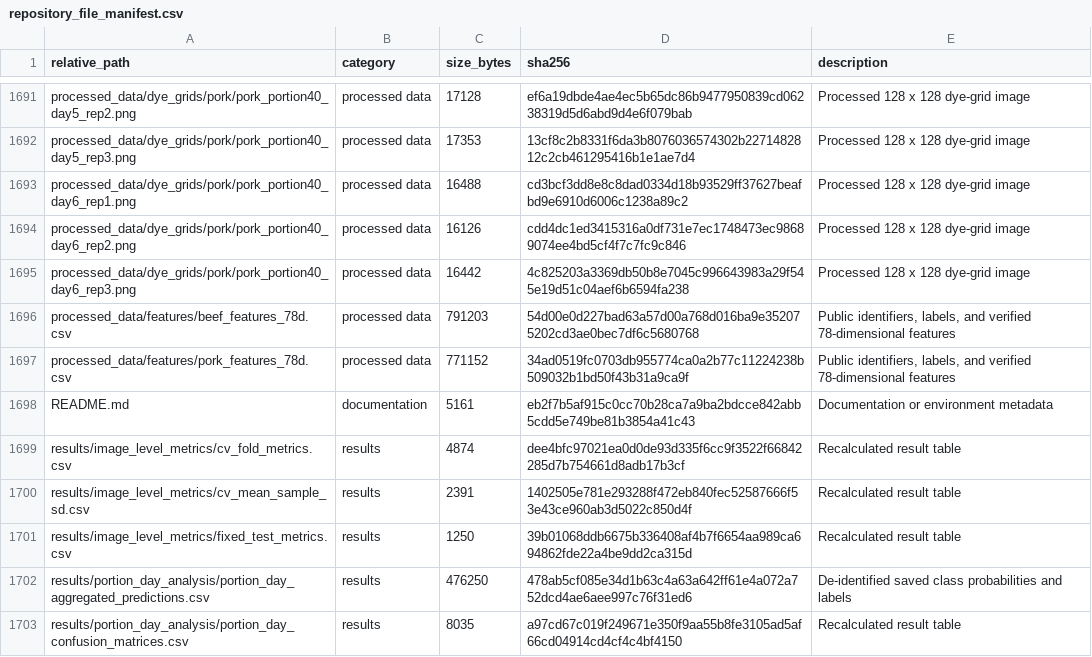
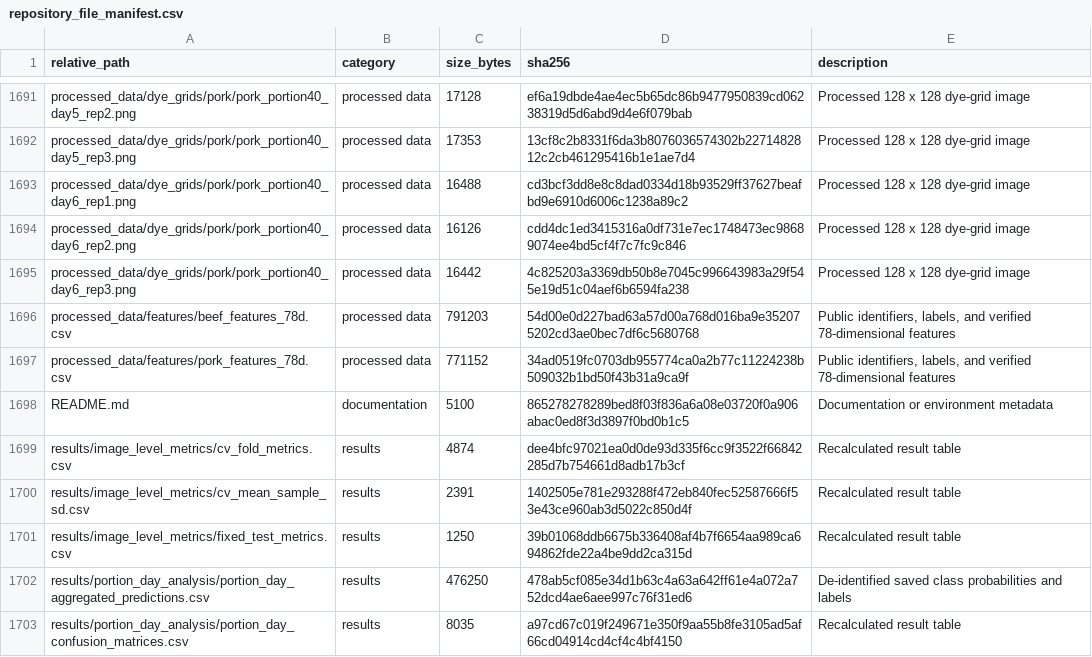
Before and after one commit to chenhanzhi605-eng/smartphone-aerogel-meat-freshness, a CSV file: repository_file_manifest.csv, drawn as a sheet; only a part is shown, gaps mark what is left out.

```diff
--- a/repository_file_manifest.csv
+++ b/repository_file_manifest.csv
@@ -1697,3 +1697,3 @@ processed_data/features/beef_features_78d.csv,processed data,791203,54d00e0d227b
 processed_data/features/pork_features_78d.csv,processed data,771152,34ad0519fc0703db955774ca0a2b77c11224238b509032b1bd50f43b31a9ca9f,"Public identifiers, labels, and verified 78-dimensional features"
-README.md,documentation,5161,eb2f7b5af915c0cc70b28ca7a9ba2bdcce842abb5cdd5e749be81b3854a41c43,Documentation or environment metadata
+README.md,documentation,5100,865278278289bed8f03f836a6a08e03720f0a906abac0ed8f3d3897f0bd0b1c5,Documentation or environment metadata
 results/image_level_metrics/cv_fold_metrics.csv,results,4874,dee4bfc97021ea0d0de93d335f6cc9f3522f66842285d7b754661d8adb17b3cf,Recalculated result table
```
Also changed, not shown: 2 other files.
